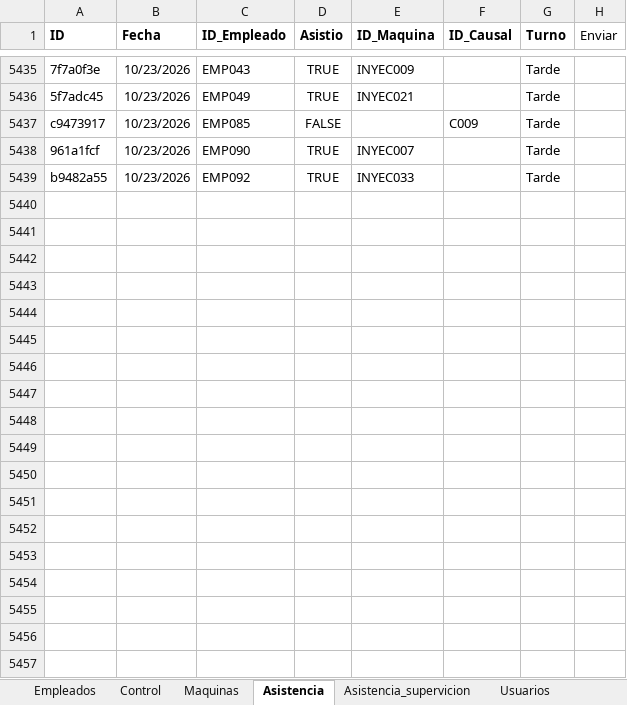
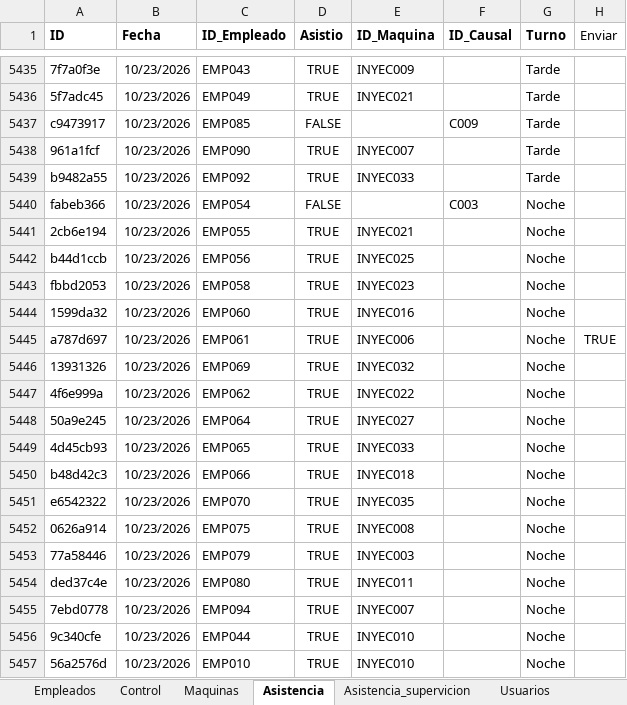
Before and after one commit to KevinQuimbayo/dashboard-merciko-data, an Excel workbook: Programa_Asistencia.xlsx, sheet Asistencia, drawn as a sheet; only a part is shown, gaps mark what is left out; values as stored, in another font and other column widths than the file's, no borders; table styles not drawn; the diff names each change by its address in the sheet, - before the commit and + after, or states it on an @@ line.

Commit message:
Sync - 2026-10-24 06:11

```diff
--- a/Programa_Asistencia.xlsx (sheet Asistencia)
+++ b/Programa_Asistencia.xlsx (sheet Asistencia)
+row 5440: fabeb366 | 10/23/2026 | EMP054 | FALSE |  | C003 | Noche
+row 5441: 2cb6e194 | 10/23/2026 | EMP055 | TRUE | INYEC021 |  | Noche
+row 5442: b44d1ccb | 10/23/2026 | EMP056 | TRUE | INYEC025 |  | Noche
+row 5443: fbbd2053 | 10/23/2026 | EMP058 | TRUE | INYEC023 |  | Noche
+row 5444: 1599da32 | 10/23/2026 | EMP060 | TRUE | INYEC016 |  | Noche
+row 5445: a787d697 | 10/23/2026 | EMP061 | TRUE | INYEC006 |  | Noche | TRUE
+row 5446: 13931326 | 10/23/2026 | EMP069 | TRUE | INYEC032 |  | Noche
+row 5447: 4f6e999a | 10/23/2026 | EMP062 | TRUE | INYEC022 |  | Noche
+row 5448: 50a9e245 | 10/23/2026 | EMP064 | TRUE | INYEC027 |  | Noche
+row 5449: 4d45cb93 | 10/23/2026 | EMP065 | TRUE | INYEC033 |  | Noche
+row 5450: b48d42c3 | 10/23/2026 | EMP066 | TRUE | INYEC018 |  | Noche
+row 5451: e6542322 | 10/23/2026 | EMP070 | TRUE | INYEC035 |  | Noche
+row 5452: 0626a914 | 10/23/2026 | EMP075 | TRUE | INYEC008 |  | Noche
+row 5453: 77a58446 | 10/23/2026 | EMP079 | TRUE | INYEC003 |  | Noche
+row 5454: ded37c4e | 10/23/2026 | EMP080 | TRUE | INYEC011 |  | Noche
+row 5455: 7ebd0778 | 10/23/2026 | EMP094 | TRUE | INYEC007 |  | Noche
+row 5456: 9c340cfe | 10/23/2026 | EMP044 | TRUE | INYEC010 |  | Noche
+row 5457: 56a2576d | 10/23/2026 | EMP010 | TRUE | INYEC010 |  | Noche
```
Also changed, not shown: sheet Control.
